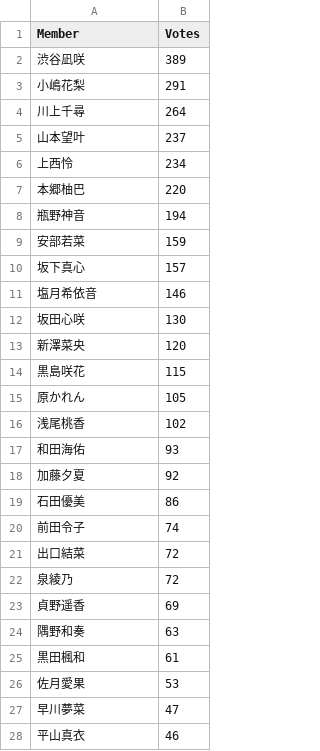
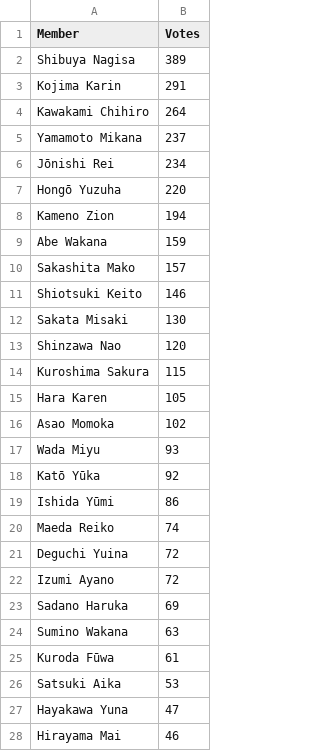
Before and after one commit to nvmea/nmbrank, a CSV file: content/post/2022-11-02-some-stats/randomvote.csv, drawn as a sheet; only a part is shown; the diff covers the shown part only.

```diff
--- a/content/post/2022-11-02-some-stats/randomvote.csv
+++ b/content/post/2022-11-02-some-stats/randomvote.csv
@@ -1,28 +1,28 @@
 Member,Votes
-渋谷凪咲,389
-小嶋花梨,291
-川上千尋,264
-山本望叶,237
-上西怜,234
-本郷柚巴,220
-瓶野神音,194
-安部若菜,159
-坂下真心,157
-塩月希依音,146
-坂田心咲,130
-新澤菜央,120
-黒島咲花,115
-原かれん,105
-浅尾桃香,102
-和田海佑,93
-加藤夕夏,92
-石田優美,86
-前田令子,74
-出口結菜,72
-泉綾乃,72
-貞野遥香,69
-隅野和奏,63
-黒田楓和,61
-佐月愛果,53
-早川夢菜,47
-平山真衣,46
+Shibuya Nagisa,389
+Kojima Karin,291
+Kawakami Chihiro,264
+Yamamoto Mikana,237
+Jōnishi Rei,234
+Hongō Yuzuha,220
+Kameno Zion,194
+Abe Wakana,159
+Sakashita Mako,157
+Shiotsuki Keito,146
+Sakata Misaki,130
+Shinzawa Nao,120
+Kuroshima Sakura,115
+Hara Karen,105
+Asao Momoka,102
+Wada Miyu,93
+Katō Yūka,92
+Ishida Yūmi,86
+Maeda Reiko,74
+Deguchi Yuina,72
+Izumi Ayano,72
+Sadano Haruka,69
+Sumino Wakana,63
+Kuroda Fūwa,61
+Satsuki Aika,53
+Hayakawa Yuna,47
+Hirayama Mai,46
```
Also changed, not shown: 18 edited cells elsewhere in this file, content/post/2022-11-02-some-stats/insta.csv, content/post/2022-11-02-some-stats/mushi.csv, 3 other files.
